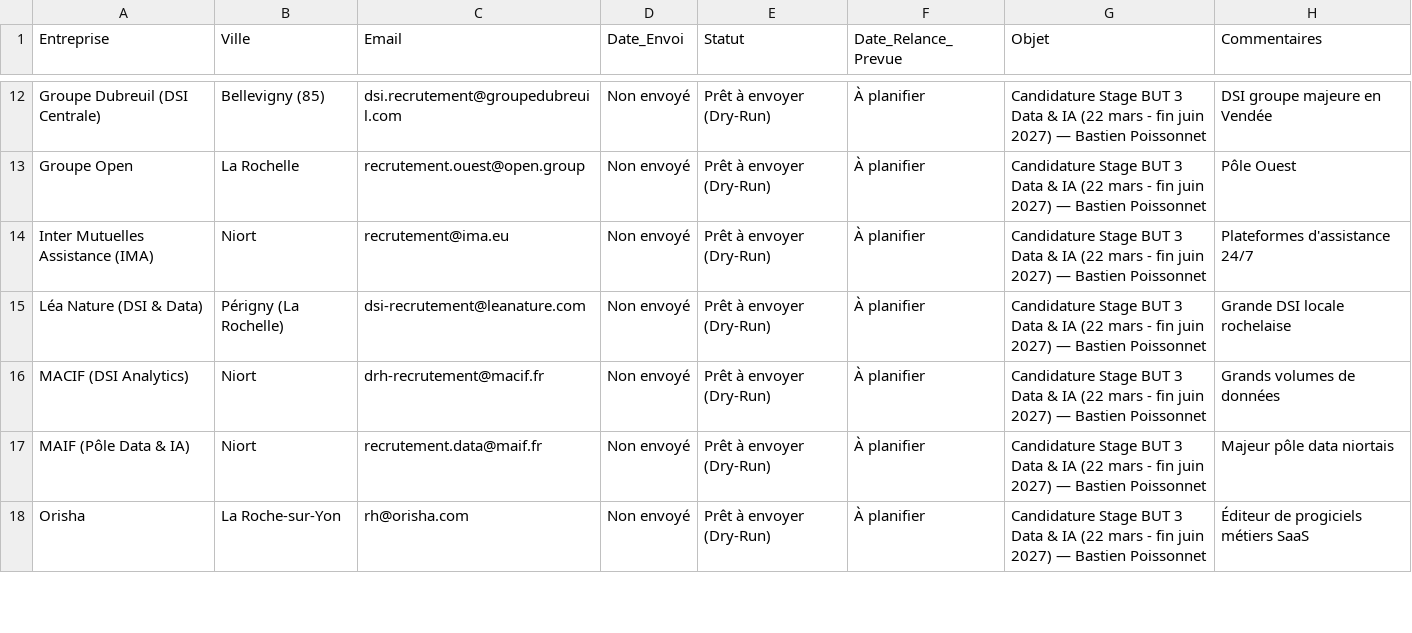
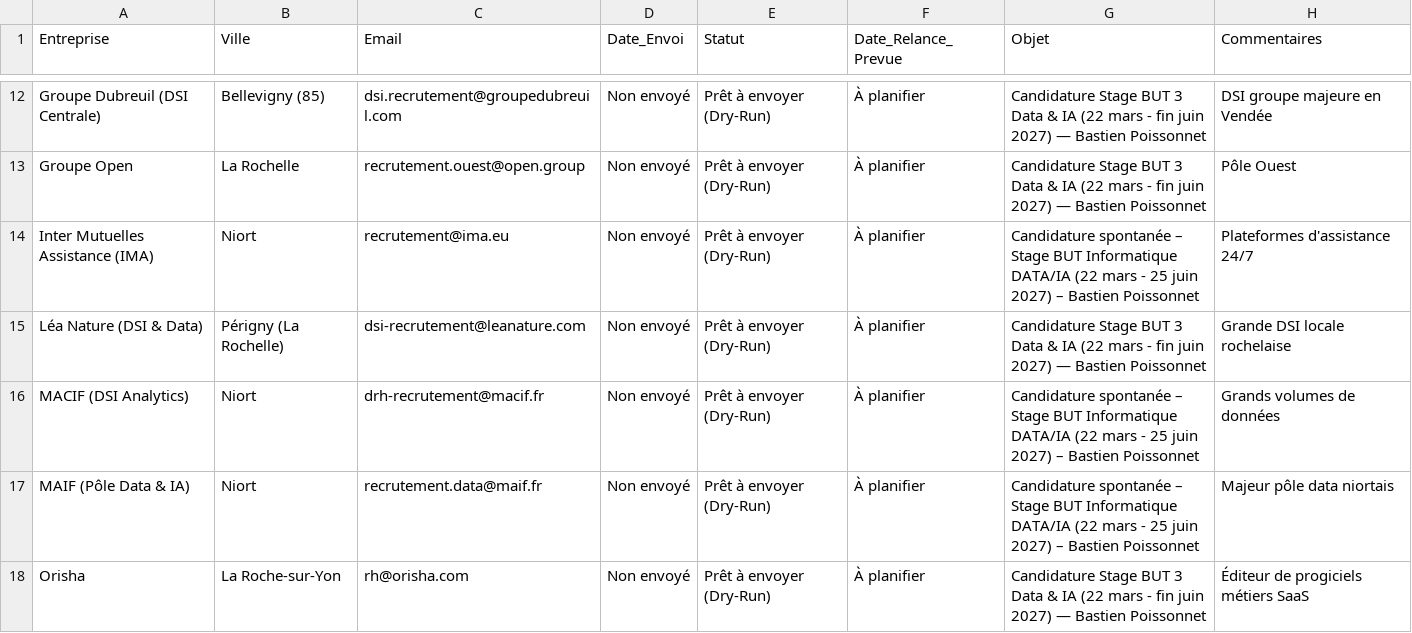
Before and after one commit to bastienpoissonnet-png/agent_stage, a CSV file: suivi_spontanees.csv, drawn as a sheet; only a part is shown, gaps mark what is left out; the diff covers the shown part only.

```diff
--- a/suivi_spontanees.csv
+++ b/suivi_spontanees.csv
@@ -13,6 +13,6 @@ Groupe Dubreuil (DSI Centrale),Bellevigny (85),dsi.recrutement@groupedubreuil.co
 Groupe Open,La Rochelle,recrutement.ouest@open.group,Non envoyé,Prêt à envoyer (Dry-Run),À planifier,Candidature Stage BUT 3 Data & IA (22 mars - fin juin 2027) — Bastien Poissonnet,Pôle Ouest
-Inter Mutuelles Assistance (IMA),Niort,recrutement@ima.eu,Non envoyé,Prêt à envoyer (Dry-Run),À planifier,Candidature Stage BUT 3 Data & IA (22 mars - fin juin 2027) — Bastien Poissonnet,Plateformes d'assistance 24/7
+Inter Mutuelles Assistance (IMA),Niort,recrutement@ima.eu,Non envoyé,Prêt à envoyer (Dry-Run),À planifier,Candidature spontanée – Stage BUT Informatique DATA/IA (22 mars - 25 juin 2027) – Bastien Poissonnet,Plateformes d'assistance 24/7
 Léa Nature (DSI & Data),Périgny (La Rochelle),dsi-recrutement@leanature.com,Non envoyé,Prêt à envoyer (Dry-Run),À planifier,Candidature Stage BUT 3 Data & IA (22 mars - fin juin 2027) — Bastien Poissonnet,Grande DSI locale rochelaise
-MACIF (DSI Analytics),Niort,drh-recrutement@macif.fr,Non envoyé,Prêt à envoyer (Dry-Run),À planifier,Candidature Stage BUT 3 Data & IA (22 mars - fin juin 2027) — Bastien Poissonnet,Grands volumes de données
-MAIF (Pôle Data & IA),Niort,recrutement.data@maif.fr,Non envoyé,Prêt à envoyer (Dry-Run),À planifier,Candidature Stage BUT 3 Data & IA (22 mars - fin juin 2027) — Bastien Poissonnet,Majeur pôle data niortais
+MACIF (DSI Analytics),Niort,drh-recrutement@macif.fr,Non envoyé,Prêt à envoyer (Dry-Run),À planifier,Candidature spontanée – Stage BUT Informatique DATA/IA (22 mars - 25 juin 2027) – Bastien Poissonnet,Grands volumes de données
+MAIF (Pôle Data & IA),Niort,recrutement.data@maif.fr,Non envoyé,Prêt à envoyer (Dry-Run),À planifier,Candidature spontanée – Stage BUT Informatique DATA/IA (22 mars - 25 juin 2027) – Bastien Poissonnet,Majeur pôle data niortais
 Orisha,La Roche-sur-Yon,rh@orisha.com,Non envoyé,Prêt à envoyer (Dry-Run),À planifier,Candidature Stage BUT 3 Data & IA (22 mars - fin juin 2027) — Bastien Poissonnet,Éditeur de progiciels métiers SaaS
```
Also changed, not shown: 4 edited cells elsewhere in this file, candidatures.csv, 21 other files.
